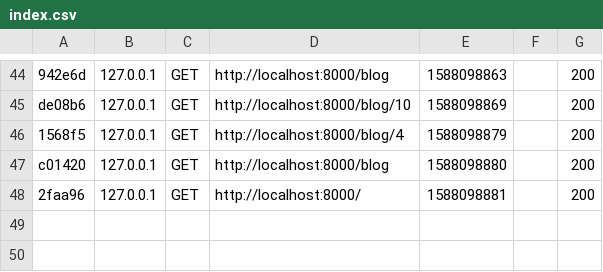
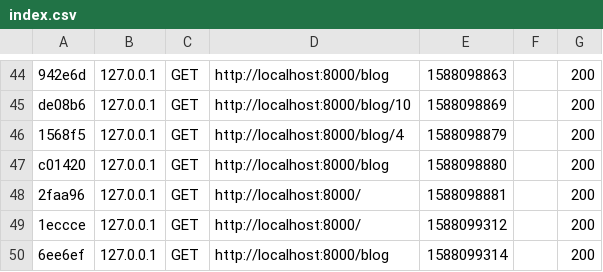
Before and after one commit to edwinans/Codify, a CSV file: var/cache/dev/profiler/index.csv, drawn as a sheet; only a part is shown, gaps mark what is left out.

```diff
--- a/var/cache/dev/profiler/index.csv
+++ b/var/cache/dev/profiler/index.csv
@@ -48 +48,3 @@ c01420,127.0.0.1,GET,http://localhost:8000/blog,1588098880,,200
 2faa96,127.0.0.1,GET,http://localhost:8000/,1588098881,,200
+1eccce,127.0.0.1,GET,http://localhost:8000/,1588099312,,200
+6ee6ef,127.0.0.1,GET,http://localhost:8000/blog,1588099314,,200
```
Also changed, not shown: 3 other files.
